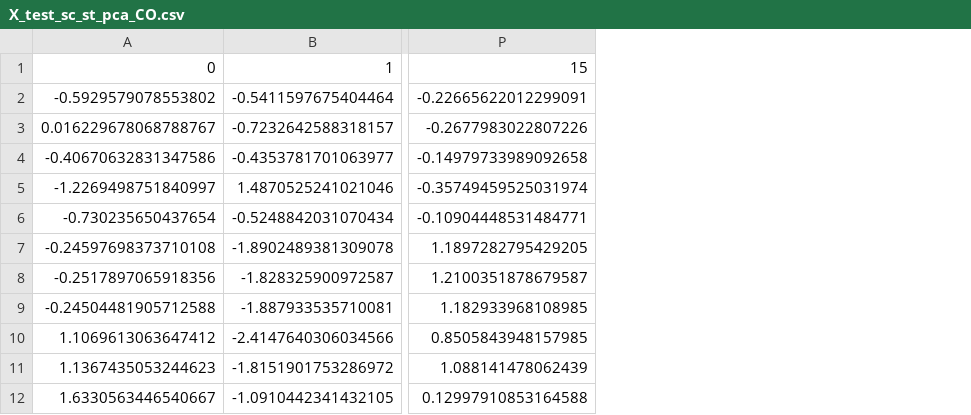
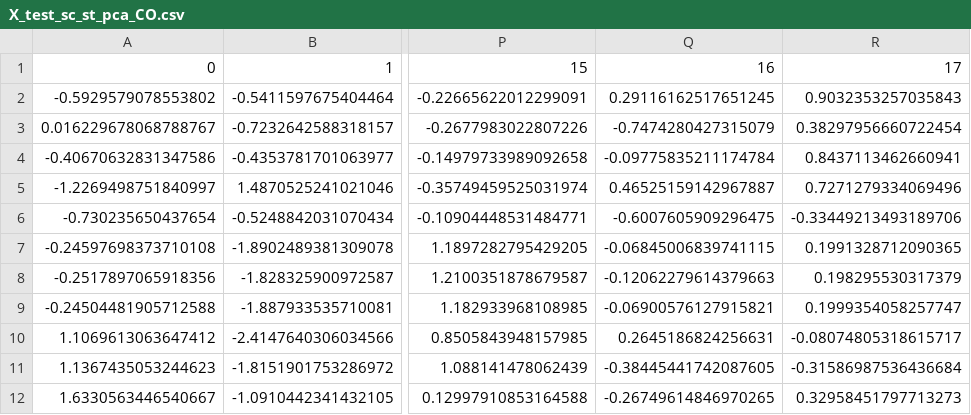
Before and after one commit to xiaomaomi234523/-Biomass-fluidized-bed-gasification, a CSV file: data/X_test_sc_st_pca_CO.csv, drawn as a sheet; only a part is shown, gaps mark what is left out; the diff names each change by its address in the sheet, - before the commit and + after, or states it on an @@ line.

```diff
--- a/data/X_test_sc_st_pca_CO.csv
+++ b/data/X_test_sc_st_pca_CO.csv
+column Q, rows 1-12: 16 | 0.29116162517651245 | -0.7474280427315079 | -0.09775835211174784 | 0.46525159142967887 | -0.6007605909296475 | -0.06845006839741115 | -0.12062279614379663 | -0.06900576127915821 | 0.2645186824256631 | -0.38445441742087605 | -0.26749614846970265
+column R, rows 1-12: 17 | 0.9032353257035843 | 0.38297956660722454 | 0.8437113462660941 | 0.7271279334069496 | -0.33449213493189706 | 0.1991328712090365 | 0.198295530317379 | 0.1999354058257747 | -0.08074805318615717 | -0.31586987536436684 | 0.32958451797713273
```
Also changed, not shown: data/X_test_sc_st_pca_CH4.csv, data/X_test_sc_st_pca_CO2.csv, 12 other files.
